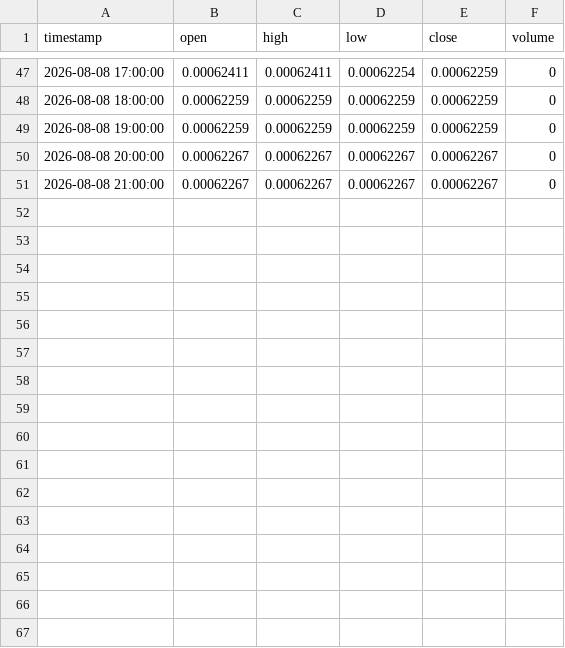
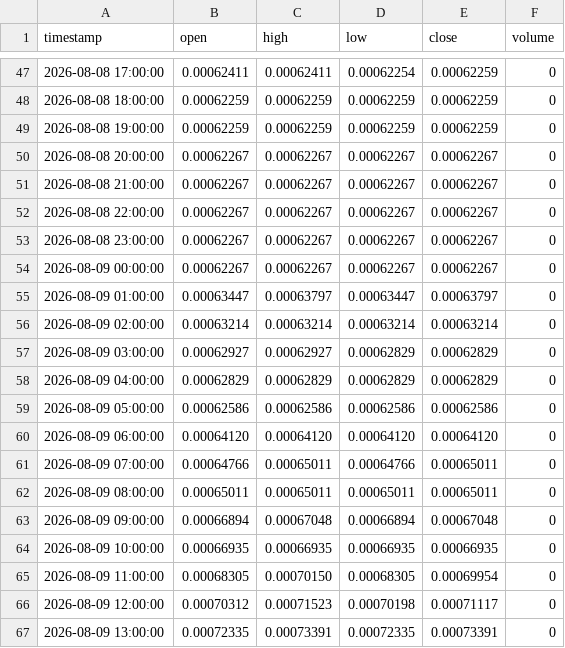
Before and after one commit to edwardsdiezel2008-svg/Trading, a CSV file: paper_trading/memecoins/BOMEUSD.csv, drawn as a sheet; only a part is shown, gaps mark what is left out.

```diff
--- a/paper_trading/memecoins/BOMEUSD.csv
+++ b/paper_trading/memecoins/BOMEUSD.csv
@@ -51 +51,17 @@ timestamp,open,high,low,close,volume
 2026-08-08 21:00:00,0.00062267,0.00062267,0.00062267,0.00062267,0
+2026-08-08 22:00:00,0.00062267,0.00062267,0.00062267,0.00062267,0
+2026-08-08 23:00:00,0.00062267,0.00062267,0.00062267,0.00062267,0
+2026-08-09 00:00:00,0.00062267,0.00062267,0.00062267,0.00062267,0
+2026-08-09 01:00:00,0.00063447,0.00063797,0.00063447,0.00063797,0
+2026-08-09 02:00:00,0.00063214,0.00063214,0.00063214,0.00063214,0
+2026-08-09 03:00:00,0.00062927,0.00062927,0.00062829,0.00062829,0
+2026-08-09 04:00:00,0.00062829,0.00062829,0.00062829,0.00062829,0
+2026-08-09 05:00:00,0.00062586,0.00062586,0.00062586,0.00062586,0
+2026-08-09 06:00:00,0.00064120,0.00064120,0.00064120,0.00064120,0
+2026-08-09 07:00:00,0.00064766,0.00065011,0.00064766,0.00065011,0
+2026-08-09 08:00:00,0.00065011,0.00065011,0.00065011,0.00065011,0
+2026-08-09 09:00:00,0.00066894,0.00067048,0.00066894,0.00067048,0
+2026-08-09 10:00:00,0.00066935,0.00066935,0.00066935,0.00066935,0
+2026-08-09 11:00:00,0.00068305,0.00070150,0.00068305,0.00069954,0
+2026-08-09 12:00:00,0.00070312,0.00071523,0.00070198,0.00071117,0
+2026-08-09 13:00:00,0.00072335,0.00073391,0.00072335,0.00073391,0
```
Also changed, not shown: paper_trading/bars_15m.csv, paper_trading/memecoins/BONKUSD.csv, 21 other files.
